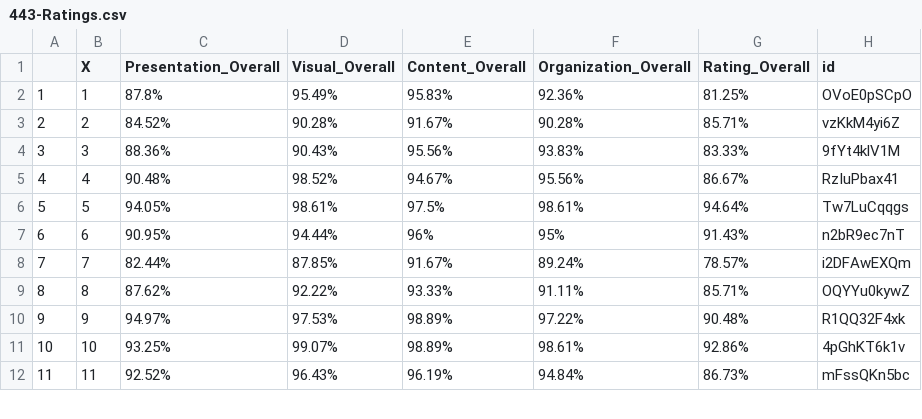
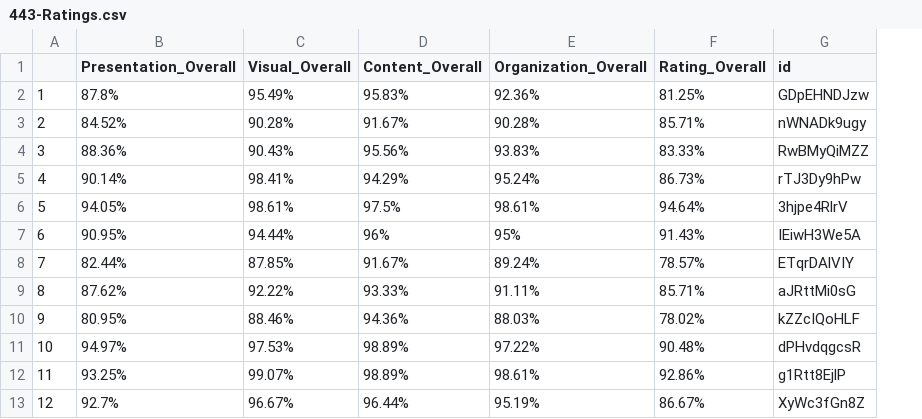
Before and after one commit to DavidBrocker/SPJ_443, a CSV file: 443-Ratings.csv, drawn as a sheet; only a part is shown; removed rows and columns are numbered as before the commit, all else as after; the diff covers the shown part only; the diff names each change by its address in the sheet, - before the commit and + after, or states it on an @@ line.

```diff
--- a/443-Ratings.csv
+++ b/443-Ratings.csv
-column B (X), rows 2-12: 1 | 2 | 3 | 4 | 5 | 6 | 7 | 8 | 9 | 10 | 11
-G2 (id): OVoE0pSCpO
+G2 (id): GDpEHNDJzw
-G3 (id): vzKkM4yi6Z
+G3 (id): nWNADk9ugy
-G4 (id): 9fYt4klV1M
+G4 (id): RwBMyQiMZZ
-B5 (Presentation_Overall): 90.48%
+B5 (Presentation_Overall): 90.14%
-C5 (Visual_Overall): 98.52%
+C5 (Visual_Overall): 98.41%
-D5 (Content_Overall): 94.67%
+D5 (Content_Overall): 94.29%
-E5 (Organization_Overall): 95.56%
+E5 (Organization_Overall): 95.24%
-F5 (Rating_Overall): 86.67%
+F5 (Rating_Overall): 86.73%
-G5 (id): RzIuPbax41
+G5 (id): rTJ3Dy9hPw
-G6 (id): Tw7LuCqqgs
+G6 (id): 3hjpe4RlrV
-G7 (id): n2bR9ec7nT
+G7 (id): IEiwH3We5A
-G8 (id): i2DFAwEXQm
+G8 (id): ETqrDAlVIY
-G9 (id): OQYYu0kywZ
+G9 (id): aJRttMi0sG
-B10 (Presentation_Overall): 94.97%
+B10 (Presentation_Overall): 80.95%
-C10 (Visual_Overall): 97.53%
+C10 (Visual_Overall): 88.46%
-D10 (Content_Overall): 98.89%
+D10 (Content_Overall): 94.36%
-E10 (Organization_Overall): 97.22%
+E10 (Organization_Overall): 88.03%
-F10 (Rating_Overall): 90.48%
+F10 (Rating_Overall): 78.02%
-G10 (id): R1QQ32F4xk
+G10 (id): kZZcIQoHLF
-B11 (Presentation_Overall): 93.25%
+B11 (Presentation_Overall): 94.97%
-C11 (Visual_Overall): 99.07%
+C11 (Visual_Overall): 97.53%
-E11 (Organization_Overall): 98.61%
+E11 (Organization_Overall): 97.22%
-F11 (Rating_Overall): 92.86%
+F11 (Rating_Overall): 90.48%
-G11 (id): 4pGhKT6k1v
+G11 (id): dPHvdqgcsR
-B12 (Presentation_Overall): 92.52%
+B12 (Presentation_Overall): 93.25%
-C12 (Visual_Overall): 96.43%
+C12 (Visual_Overall): 99.07%
-D12 (Content_Overall): 96.19%
+D12 (Content_Overall): 98.89%
-E12 (Organization_Overall): 94.84%
+E12 (Organization_Overall): 98.61%
-F12 (Rating_Overall): 86.73%
+F12 (Rating_Overall): 92.86%
-G12 (id): mFssQKn5bc
+G12 (id): g1Rtt8EjlP
+row 13: 12 | 92.7% | 96.67% | 96.44% | 95.19% | 86.67% | XyWc3fGn8Z
```
Also changed, not shown: 5 added rows, 6 removed rows and 63 edited cells elsewhere in this file, 443-Comments.csv.
